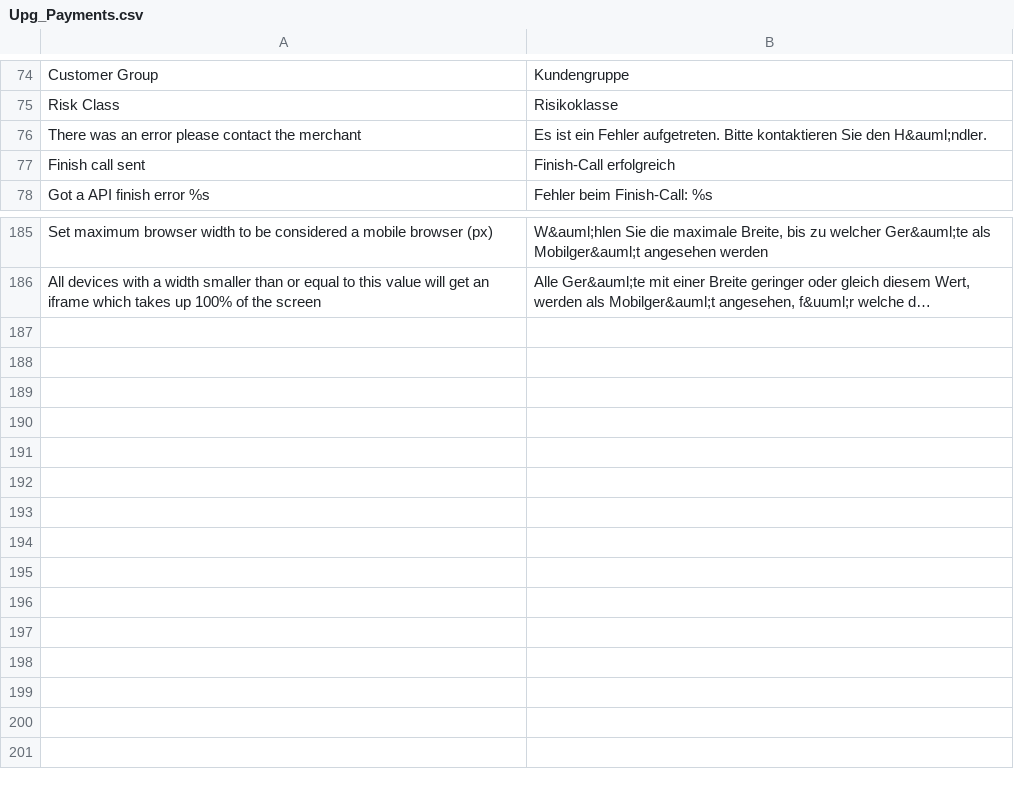
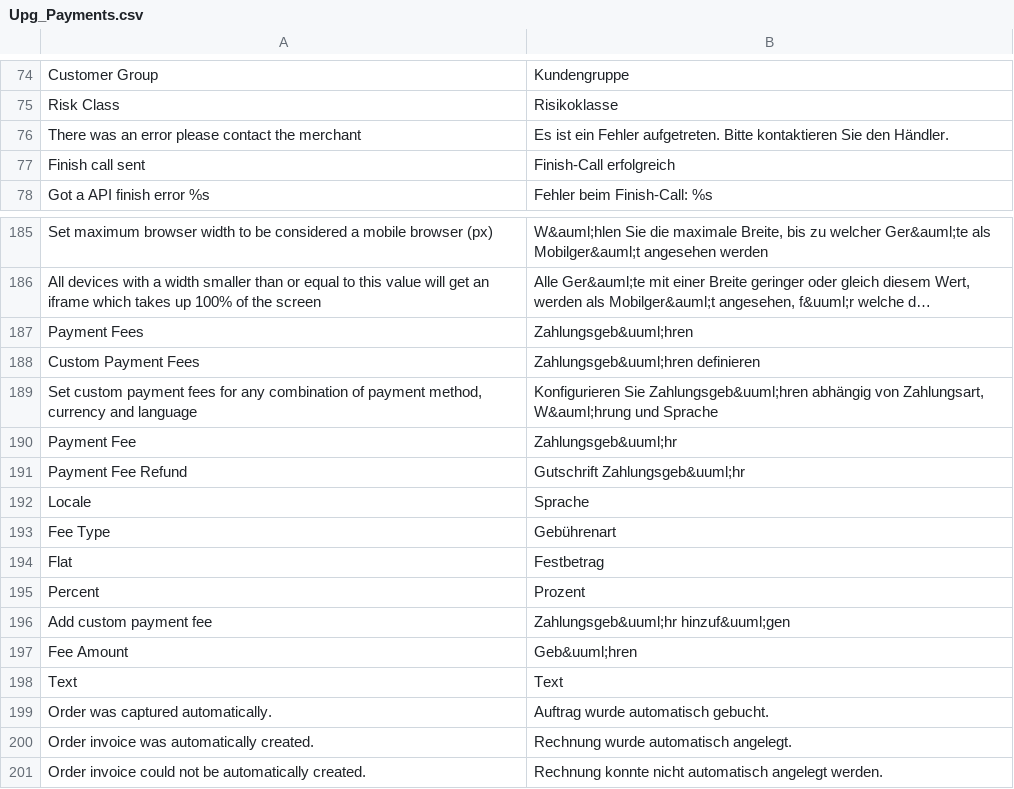
Before and after one commit to UPGcarts/Magento1x, a CSV file: app/locale/de_DE/Upg_Payments.csv, drawn as a sheet; only a part is shown, gaps mark what is left out; long unchanged cells end in …; the diff names each change by its address in the sheet, - before the commit and + after, or states it on an @@ line.

```diff
--- a/app/locale/de_DE/Upg_Payments.csv
+++ b/app/locale/de_DE/Upg_Payments.csv
-B76: …Sie den H&auml;ndler.
+B76: …Sie den Händler.
+row 187: Payment Fees | Zahlungsgeb&uuml;hren
+row 188: Custom Payment Fees | Zahlungsgeb&uuml;hren definieren
+row 189: Set custom payment fees for any combination of payment method, currency and language | Konfigurieren Sie Zahlungsgeb&uuml;hren abhängig von Zahlungsart, W&auml;hrung und Sprache
+row 190: Payment Fee | Zahlungsgeb&uuml;hr
+row 191: Payment Fee Refund | Gutschrift Zahlungsgeb&uuml;hr
+row 192: Locale | Sprache
+row 193: Fee Type | Gebührenart
+row 194: Flat | Festbetrag
+row 195: Percent | Prozent
+row 196: Add custom payment fee | Zahlungsgeb&uuml;hr hinzuf&uuml;gen
+row 197: Fee Amount | Geb&uuml;hren
+row 198: Text | Text
+row 199: Order was captured automatically. | Auftrag wurde automatisch gebucht.
+row 200: Order invoice was automatically created. | Rechnung wurde automatisch angelegt.
+row 201: Order invoice could not be automatically created. | Rechnung konnte nicht automatisch angelegt werden.
```
Also changed, not shown: app/locale/en_GB/Upg_Payments.csv, app/locale/en_US/Upg_Payments.csv, 31 other files.
